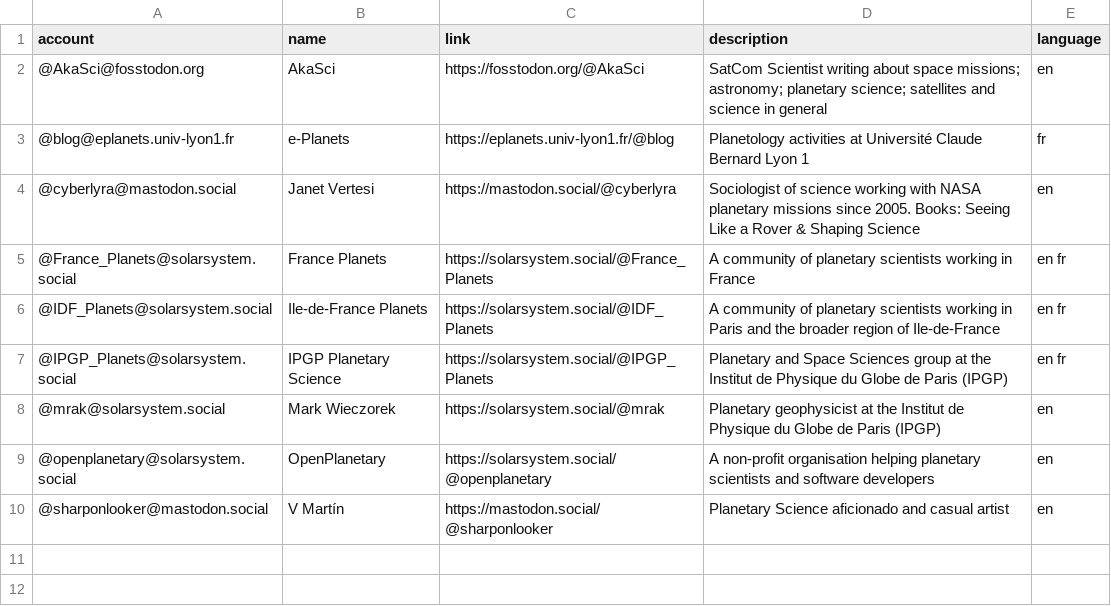
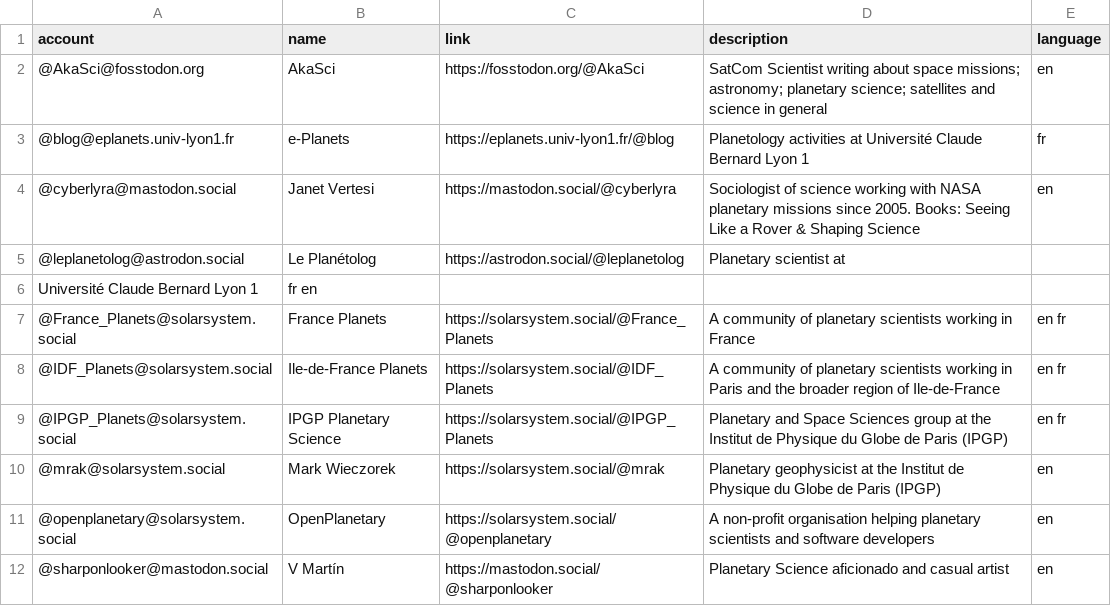
Before and after one commit to planetary-science/mastodon-planets, a CSV file: resources/users.csv, drawn as a sheet.

Commit message:
add user

```diff
--- a/resources/users.csv
+++ b/resources/users.csv
@@ -4,2 +4,4 @@ account,name,link,description,language
 @cyberlyra@mastodon.social,Janet Vertesi,https://mastodon.social/@cyberlyra,Sociologist of science working with NASA planetary missions since 2005. Books: Seeing Like a Rover & Shaping Science,en
+@leplanetolog@astrodon.social,Le Planétolog,https://astrodon.social/@leplanetolog,Planetary scientist at
+Université Claude Bernard Lyon 1,fr en
 @France_Planets@solarsystem.social,France Planets,https://solarsystem.social/@France_Planets,A community of planetary scientists working in France,en fr
```
